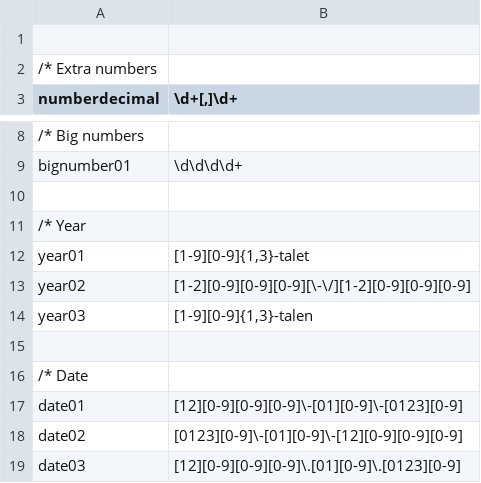
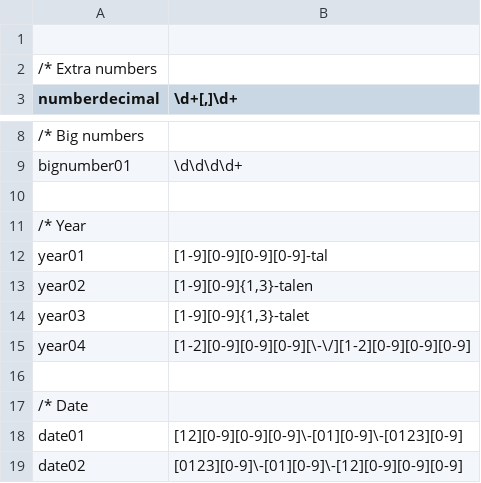
Before and after one commit to intersystems/iknow, a CSV file: language_models/sv/regex.csv, drawn as a sheet; only a part is shown, gaps mark what is left out; the shorter side is filled out with more unchanged rows.

```diff
--- a/language_models/sv/regex.csv
+++ b/language_models/sv/regex.csv
@@ -11,5 +11,6 @@ bignumber01;\d\d\d\d+
 /* Year
-year01;[1-9][0-9]{1,3}-talet
-year02;[1-2][0-9][0-9][0-9][\-\/][1-2][0-9][0-9][0-9]
-year03;[1-9][0-9]{1,3}-talen
+year01;[1-9][0-9][0-9][0-9]-tal
+year02;[1-9][0-9]{1,3}-talen
+year03;[1-9][0-9]{1,3}-talet
+year04;[1-2][0-9][0-9][0-9][\-\/][1-2][0-9][0-9][0-9]
 
```
Also changed, not shown: language_models/sv/labels.csv, language_models/sv/rules.csv, 24 other files.
